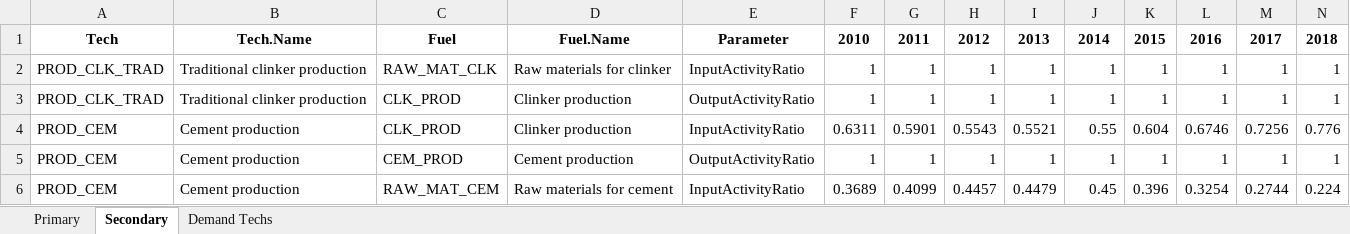
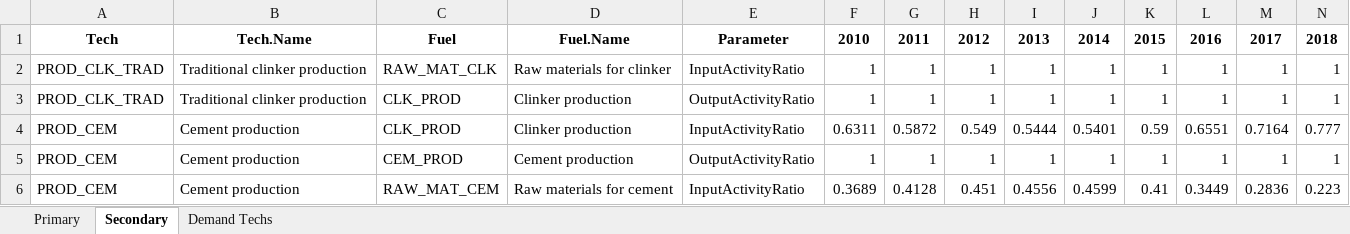
Before and after one commit to clg-admin/ECU_NDC, an Excel workbook: IPPU/A1_Outputs/A-O_AR_Projections_COMPLETED.xlsx, sheet Secondary, drawn as a sheet; only a part is shown; values as stored, in another font and other column widths than the file's, no borders; removed rows and columns are numbered as before the commit, all else as after; rows hold the shown columns only; the diff names each change by its address in the sheet, - before the commit and + after, or states it on an @@ line.

```diff
--- a/IPPU/A1_Outputs/A-O_AR_Projections_COMPLETED.xlsx (sheet Secondary)
+++ b/IPPU/A1_Outputs/A-O_AR_Projections_COMPLETED.xlsx (sheet Secondary)
-row 4: PROD_CEM | Cement production | CLK_PROD | Clinker production | InputActivityRatio | 0.6311 | 0.5901 | 0.5543 | 0.5521 | 0.55 | 0.604 | 0.6746 | 0.7256 | 0.776
+row 4: PROD_CEM | Cement production | CLK_PROD | Clinker production | InputActivityRatio | 0.6311 | 0.5872 | 0.549 | 0.5444 | 0.5401 | 0.59 | 0.6551 | 0.7164 | 0.777
-row 6: PROD_CEM | Cement production | RAW_MAT_CEM | Raw materials for cement | InputActivityRatio | 0.3689 | 0.4099 | 0.4457 | 0.4479 | 0.45 | 0.396 | 0.3254 | 0.2744 | 0.224
+row 6: PROD_CEM | Cement production | RAW_MAT_CEM | Raw materials for cement | InputActivityRatio | 0.3689 | 0.4128 | 0.451 | 0.4556 | 0.4599 | 0.41 | 0.3449 | 0.2836 | 0.223
```
Also changed, not shown: IPPU/A1_Outputs/A-O_AR_Projections.xlsx, IPPU/A1_Outputs/A-O_Demand_COMPLETED.xlsx, 43 other files.
